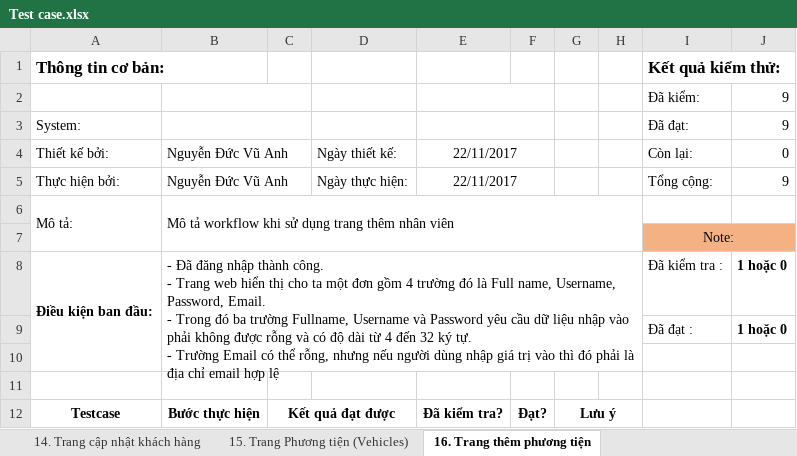
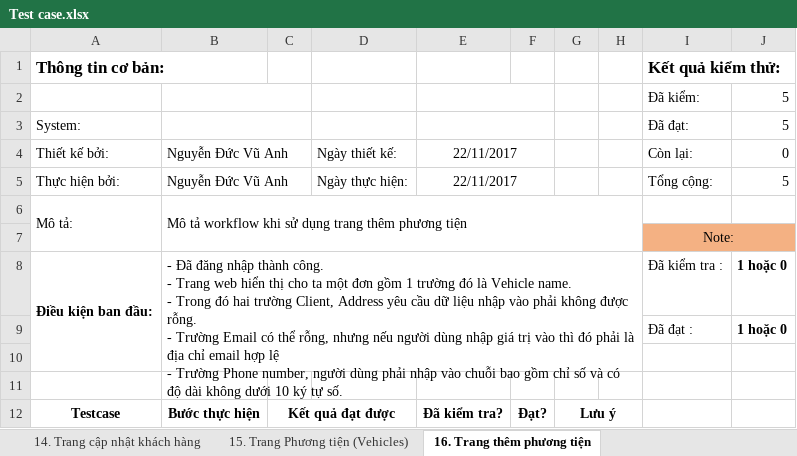
Before and after one commit to VuAnhNguyenDuc/lvtn_server, an Excel workbook: Test case.xlsx, sheet 16. Trang thêm phương tiện, drawn as a sheet; only a part is shown; values as stored, in another font and other column widths than the file's, no borders; ↵ is a line break in a cell; the diff covers the shown part only; the diff names each change by its address in the sheet, - before the commit and + after, or states it on an @@ line.

```diff
--- a/Test case.xlsx (sheet 16. Trang thêm phương tiện)
+++ b/Test case.xlsx (sheet 16. Trang thêm phương tiện)
-J2:J3: 9
+J2:J3: 5
-J5: 9
+J5: 5
-B6: …trang thêm nhân viên
+B6: …trang thêm phương tiện
-B8: …đơn gồm 4 trường đó là Full name, Username, Password, Email. ↵ - Trong đó ba trường Fullname, Username và Password yêu cầu dữ liệu nhập vào phải không được rỗng và có độ dài từ 4 đến 32 ký tự. ↵ - Trường Email có thể rỗng, nhưng nếu người dùng nhập giá trị vào thì đó phải là địa chỉ email hợp lệ
+B8: …đơn gồm 1 trường đó là Vehicle name. ↵ - Trong đó hai trường Client, Address yêu cầu dữ liệu nhập vào phải không được rỗng. ↵ - Trường Email có thể rỗng, nhưng nếu người dùng nhập giá trị vào thì đó phải là địa chỉ email hợp lệ ↵ - Trường Phone number, người dùng phải nhập vào chuỗi bao gồm chỉ số và có độ dài không dưới 10 ký tự số.
```
Also changed, not shown: 4 removed rows and 11 edited cells elsewhere in this sheet, sheet 15. Trang Phương tiện (Vehicles), sheet 13. Trang thêm khách hàng, sheet 14. Trang cập nhật khách hàng, 2 other files.
